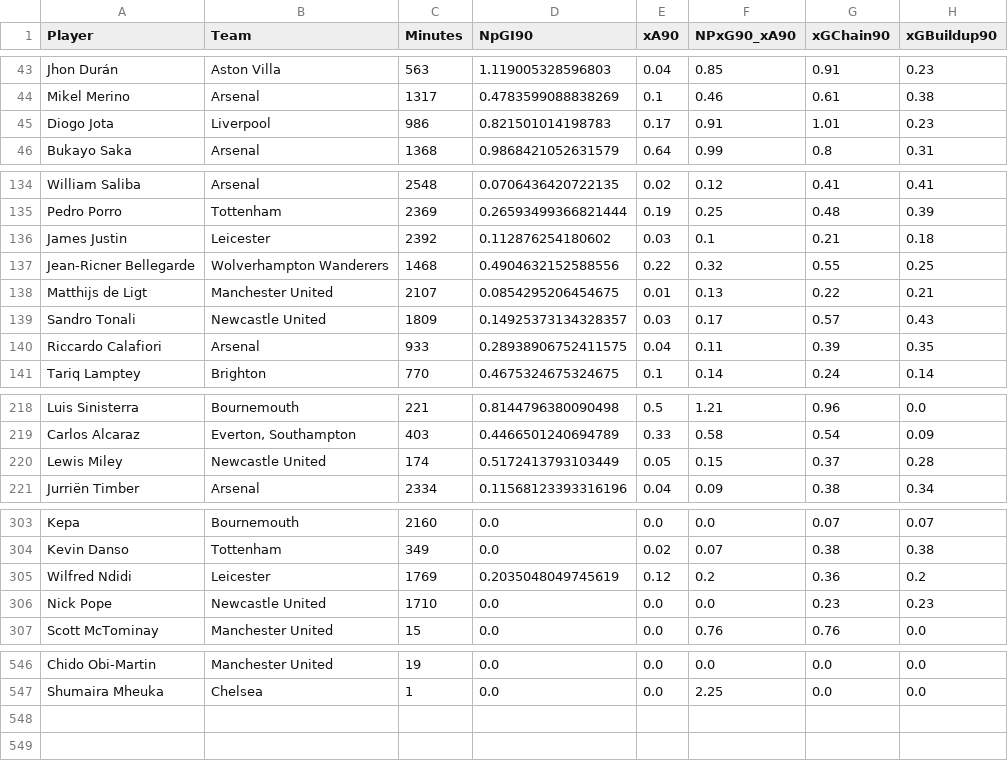
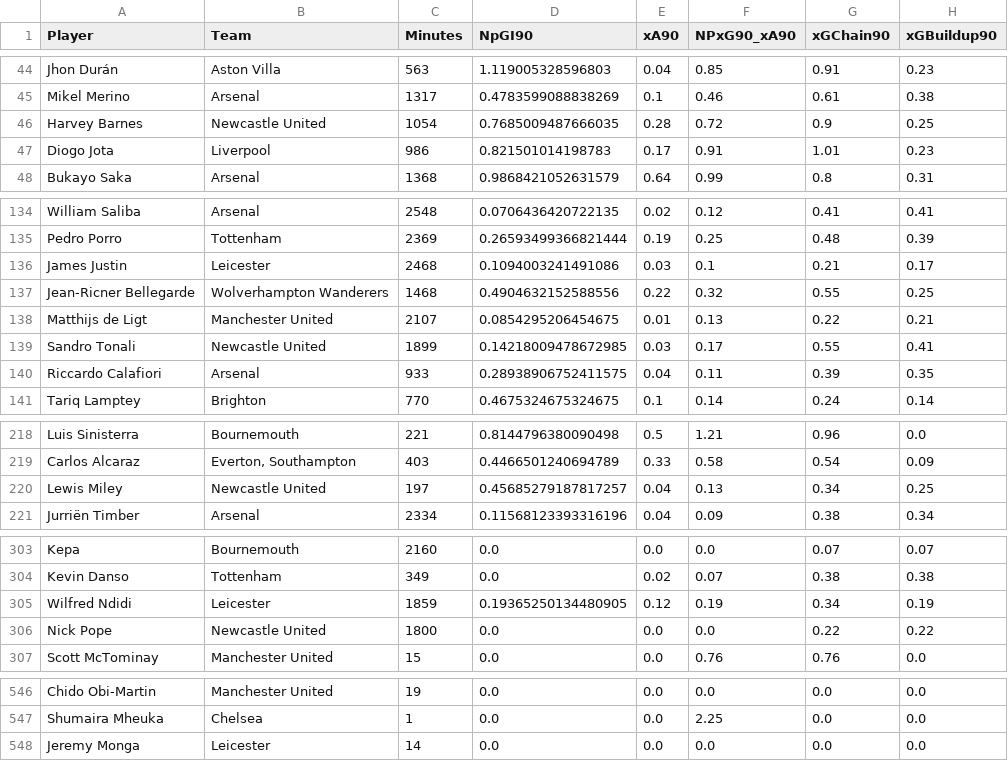
Before and after one commit to oforiik/fpl-assistant, a CSV file: data/season_stats.csv, drawn as a sheet; only a part is shown, gaps mark what is left out; the diff covers the shown part only.

```diff
--- a/data/season_stats.csv
+++ b/data/season_stats.csv
@@ -44,2 +45,3 @@ Jhon Durán,Aston Villa,563,1.119005328596803,0.04,0.85,0.91,0.23
 Mikel Merino,Arsenal,1317,0.4783599088838269,0.1,0.46,0.61,0.38
+Harvey Barnes,Newcastle United,1054,0.7685009487666035,0.28,0.72,0.9,0.25
 Diogo Jota,Liverpool,986,0.821501014198783,0.17,0.91,1.01,0.23
@@ -135,6 +135,6 @@ William Saliba,Arsenal,2548,0.0706436420722135,0.02,0.12,0.41,0.41
 Pedro Porro,Tottenham,2369,0.26593499366821444,0.19,0.25,0.48,0.39
-James Justin,Leicester,2392,0.112876254180602,0.03,0.1,0.21,0.18
+James Justin,Leicester,2468,0.1094003241491086,0.03,0.1,0.21,0.17
 Jean-Ricner Bellegarde,Wolverhampton Wanderers,1468,0.4904632152588556,0.22,0.32,0.55,0.25
 Matthijs de Ligt,Manchester United,2107,0.0854295206454675,0.01,0.13,0.22,0.21
-Sandro Tonali,Newcastle United,1809,0.14925373134328357,0.03,0.17,0.57,0.43
+Sandro Tonali,Newcastle United,1899,0.14218009478672985,0.03,0.17,0.55,0.41
 Riccardo Calafiori,Arsenal,933,0.28938906752411575,0.04,0.11,0.39,0.35
@@ -219,3 +219,3 @@ Luis Sinisterra,Bournemouth,221,0.8144796380090498,0.5,1.21,0.96,0.0
 Carlos Alcaraz,"Everton, Southampton",403,0.4466501240694789,0.33,0.58,0.54,0.09
-Lewis Miley,Newcastle United,174,0.5172413793103449,0.05,0.15,0.37,0.28
+Lewis Miley,Newcastle United,197,0.45685279187817257,0.04,0.13,0.34,0.25
 Jurriën Timber,Arsenal,2334,0.11568123393316196,0.04,0.09,0.38,0.34
@@ -304,4 +304,4 @@ Kepa,Bournemouth,2160,0.0,0.0,0.0,0.07,0.07
 Kevin Danso,Tottenham,349,0.0,0.02,0.07,0.38,0.38
-Wilfred Ndidi,Leicester,1769,0.2035048049745619,0.12,0.2,0.36,0.2
-Nick Pope,Newcastle United,1710,0.0,0.0,0.0,0.23,0.23
+Wilfred Ndidi,Leicester,1859,0.19365250134480905,0.12,0.19,0.34,0.19
+Nick Pope,Newcastle United,1800,0.0,0.0,0.0,0.22,0.22
 Scott McTominay,Manchester United,15,0.0,0.0,0.76,0.76,0.0
@@ -547 +547,2 @@ Chido Obi-Martin,Manchester United,19,0.0,0.0,0.0,0.0,0.0
 Shumaira Mheuka,Chelsea,1,0.0,0.0,2.25,0.0,0.0
+Jeremy Monga,Leicester,14,0.0,0.0,0.0,0.0,0.0
```
Also changed, not shown: 1 added row, 2 removed rows and 83 edited cells elsewhere in this file, data/form_stats.csv.
